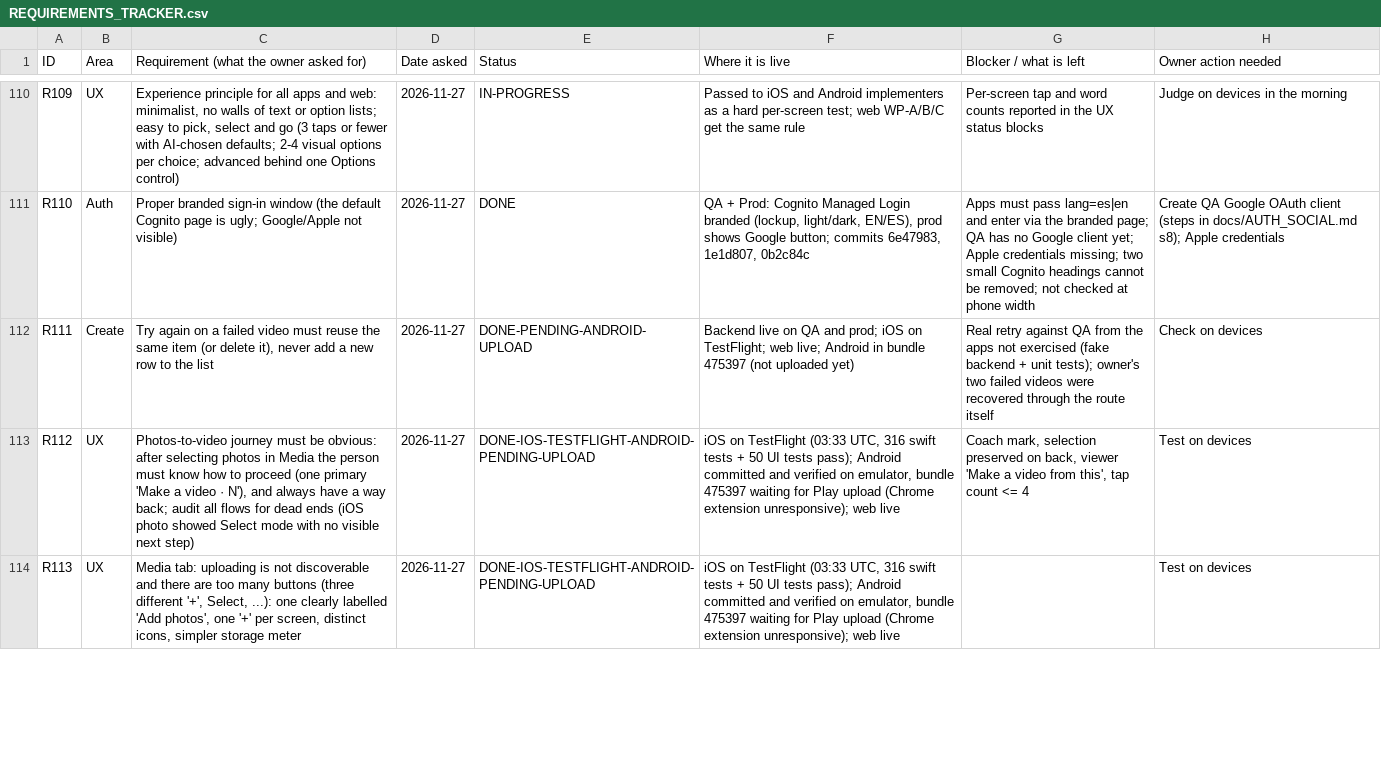
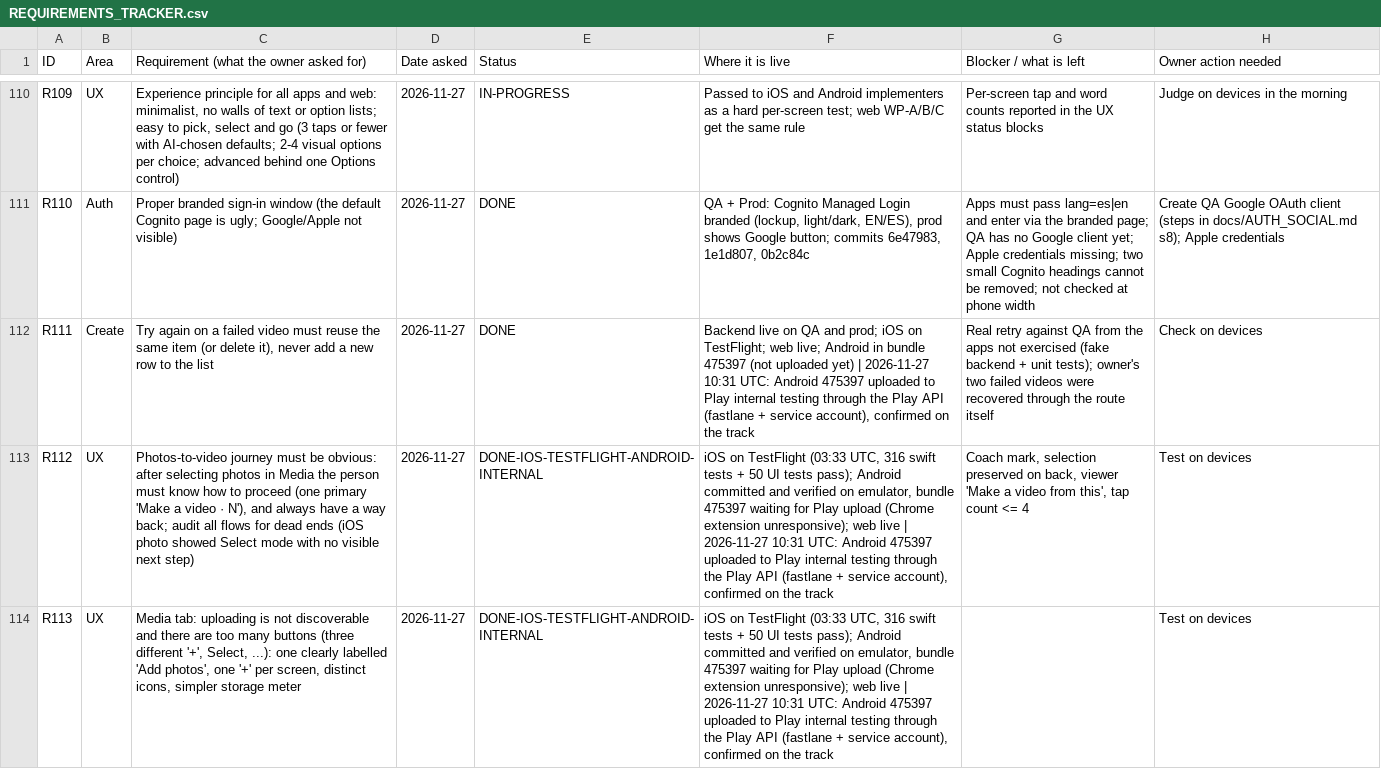
Before and after one commit to chleiva/videomk, a CSV file: docs/REQUIREMENTS_TRACKER.csv, drawn as a sheet; only a part is shown, gaps mark what is left out; the diff covers the shown part only; the diff names each change by its address in the sheet, - before the commit and + after, or states it on an @@ line.

```diff
--- a/docs/REQUIREMENTS_TRACKER.csv
+++ b/docs/REQUIREMENTS_TRACKER.csv
-E112 (Status): DONE-PENDING-ANDROID-UPLOAD
+E112 (Status): DONE
-F112 (Where it is live): …uploaded yet)
+F112 (Where it is live): …uploaded yet) | 2026-11-27 10:31 UTC: Android 475397 uploaded to Play internal testing through the Play API (fastlane + service account), confirmed on the track
-E113:E114 (Status): DONE-IOS-TESTFLIGHT-ANDROID-PENDING-UPLOAD
+E113:E114 (Status): DONE-IOS-TESTFLIGHT-ANDROID-INTERNAL
-F113:F114 (Where it is live): …web live
+F113:F114 (Where it is live): …web live | 2026-11-27 10:31 UTC: Android 475397 uploaded to Play internal testing through the Play API (fastlane + service account), confirmed on the track
```
Also changed, not shown: 7 edited cells elsewhere in this file.
